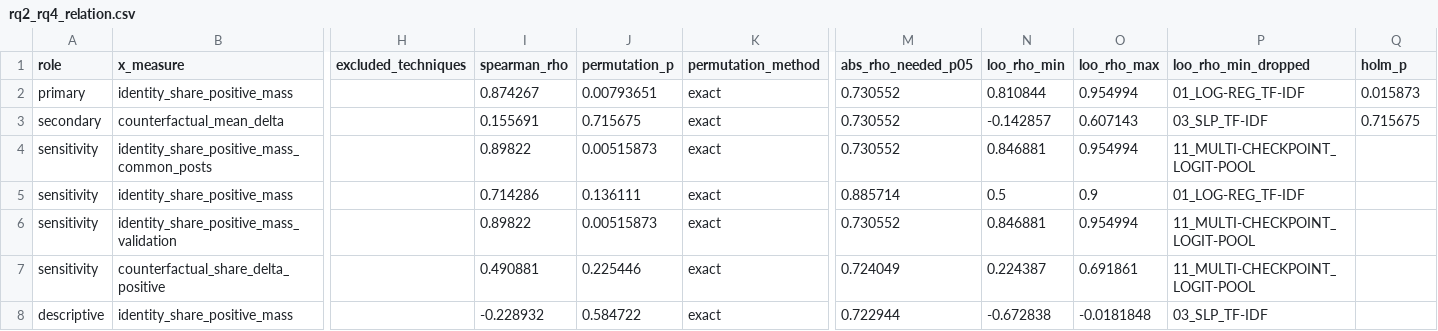
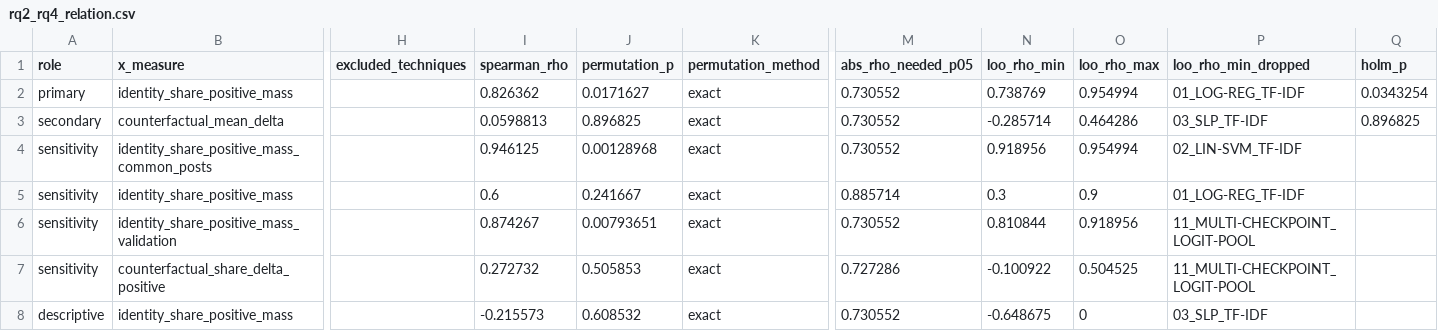
Before and after one commit to 73anthonyL/extremism_sentiment_analysis, a CSV file: results_summary/rq/rq2_rq4_relation.csv, drawn as a sheet; only a part is shown, gaps mark what is left out; the diff covers the shown part only; the diff names each change by its address in the sheet, - before the commit and + after, or states it on an @@ line.

```diff
--- a/results_summary/rq/rq2_rq4_relation.csv
+++ b/results_summary/rq/rq2_rq4_relation.csv
-I2 (spearman_rho): 0.874267
+I2 (spearman_rho): 0.826362
-J2 (permutation_p): 0.00793651
+J2 (permutation_p): 0.0171627
-N2 (loo_rho_min): 0.810844
+N2 (loo_rho_min): 0.738769
-Q2 (holm_p): 0.015873
+Q2 (holm_p): 0.0343254
-I3 (spearman_rho): 0.155691
+I3 (spearman_rho): 0.0598813
-J3 (permutation_p): 0.715675
+J3 (permutation_p): 0.896825
-N3 (loo_rho_min): -0.142857
+N3 (loo_rho_min): -0.285714
-O3 (loo_rho_max): 0.607143
+O3 (loo_rho_max): 0.464286
-Q3 (holm_p): 0.715675
+Q3 (holm_p): 0.896825
-I4 (spearman_rho): 0.89822
+I4 (spearman_rho): 0.946125
-J4 (permutation_p): 0.00515873
+J4 (permutation_p): 0.00128968
-N4 (loo_rho_min): 0.846881
+N4 (loo_rho_min): 0.918956
-P4 (loo_rho_min_dropped): 11_MULTI-CHECKPOINT_LOGIT-POOL
+P4 (loo_rho_min_dropped): 02_LIN-SVM_TF-IDF
-I5 (spearman_rho): 0.714286
+I5 (spearman_rho): 0.6
-J5 (permutation_p): 0.136111
+J5 (permutation_p): 0.241667
-N5 (loo_rho_min): 0.5
+N5 (loo_rho_min): 0.3
-I6 (spearman_rho): 0.89822
+I6 (spearman_rho): 0.874267
-J6 (permutation_p): 0.00515873
+J6 (permutation_p): 0.00793651
-N6 (loo_rho_min): 0.846881
+N6 (loo_rho_min): 0.810844
-O6 (loo_rho_max): 0.954994
+O6 (loo_rho_max): 0.918956
-I7 (spearman_rho): 0.490881
+I7 (spearman_rho): 0.272732
-J7 (permutation_p): 0.225446
+J7 (permutation_p): 0.505853
-M7 (abs_rho_needed_p05): 0.724049
+M7 (abs_rho_needed_p05): 0.727286
-N7 (loo_rho_min): 0.224387
+N7 (loo_rho_min): -0.100922
-O7 (loo_rho_max): 0.691861
+O7 (loo_rho_max): 0.504525
-I8 (spearman_rho): -0.228932
+I8 (spearman_rho): -0.215573
-J8 (permutation_p): 0.584722
+J8 (permutation_p): 0.608532
-M8 (abs_rho_needed_p05): 0.722944
+M8 (abs_rho_needed_p05): 0.730552
-N8 (loo_rho_min): -0.672838
+N8 (loo_rho_min): -0.648675
-O8 (loo_rho_max): -0.0181848
+O8 (loo_rho_max): 0
```
Also changed, not shown: 15 edited cells elsewhere in this file, results_summary/rq/rq2_rq4_relation_inputs.csv.
